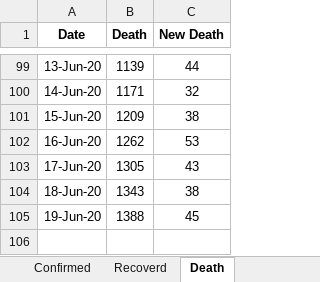
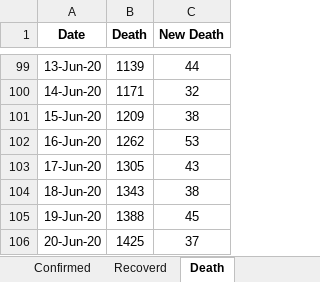
Before and after one commit to shubhomedia/COVID_19_Data_Analysis, an Excel workbook: DataSheet/COVID-19_Bangladesh_DataSheet.xlsx, sheet Death, drawn as a sheet; only a part is shown, gaps mark what is left out; values as stored, in another font and other column widths than the file's, no borders; the diff names each change by its address in the sheet, - before the commit and + after, or states it on an @@ line.

```diff
--- a/DataSheet/COVID-19_Bangladesh_DataSheet.xlsx (sheet Death)
+++ b/DataSheet/COVID-19_Bangladesh_DataSheet.xlsx (sheet Death)
+row 106: 20-Jun-20 | 1425 | 37
```
Also changed, not shown: sheet Recoverd, sheet Confirmed.
